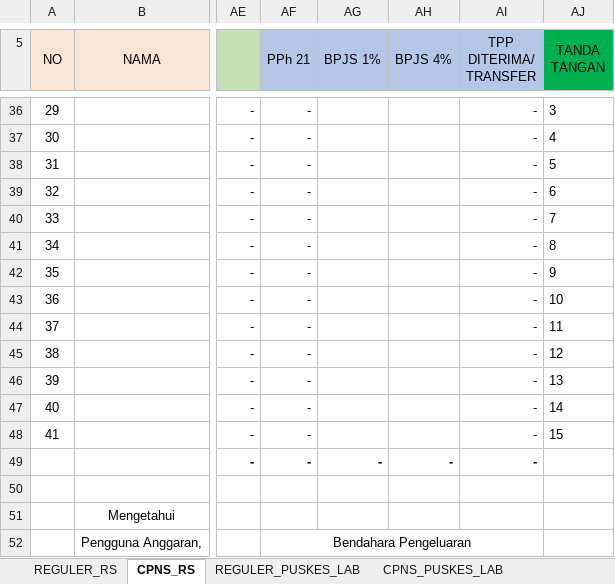
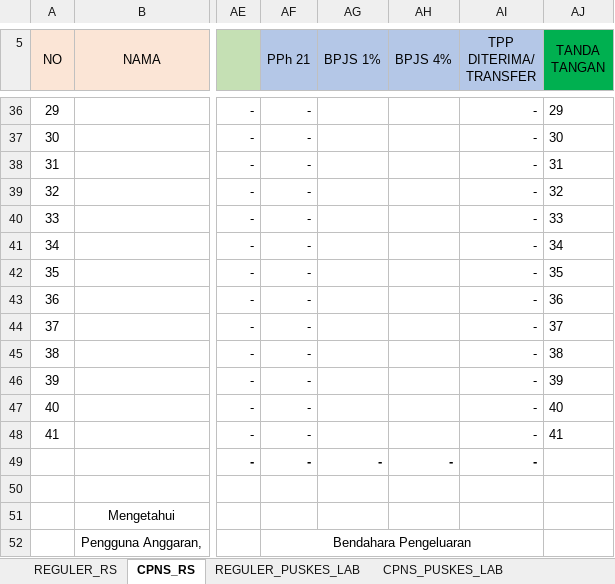
Before and after one commit to asrani27/tpp, an Excel workbook: public/excel/puskesmas.xlsx, sheet CPNS_RS, drawn as a sheet; only a part is shown, gaps mark what is left out; values as stored, in another font and other column widths than the file's, no borders; the diff covers the shown part only; the diff names each change by its address in the sheet, - before the commit and + after, or states it on an @@ line.

```diff
--- a/public/excel/puskesmas.xlsx (sheet CPNS_RS)
+++ b/public/excel/puskesmas.xlsx (sheet CPNS_RS)
-AJ36 (TANDA TANGAN): 3
+AJ36 (TANDA TANGAN): 29
-AJ37 (TANDA TANGAN): 4
+AJ37 (TANDA TANGAN): 30
-AJ38 (TANDA TANGAN): 5
+AJ38 (TANDA TANGAN): 31
-AJ39 (TANDA TANGAN): 6
+AJ39 (TANDA TANGAN): 32
-AJ40 (TANDA TANGAN): 7
+AJ40 (TANDA TANGAN): 33
-AJ41 (TANDA TANGAN): 8
+AJ41 (TANDA TANGAN): 34
-AJ42 (TANDA TANGAN): 9
+AJ42 (TANDA TANGAN): 35
-AJ43 (TANDA TANGAN): 10
+AJ43 (TANDA TANGAN): 36
-AJ44 (TANDA TANGAN): 11
+AJ44 (TANDA TANGAN): 37
-AJ45 (TANDA TANGAN): 12
+AJ45 (TANDA TANGAN): 38
-AJ46 (TANDA TANGAN): 13
+AJ46 (TANDA TANGAN): 39
-AJ47 (TANDA TANGAN): 14
+AJ47 (TANDA TANGAN): 40
-AJ48 (TANDA TANGAN): 15
+AJ48 (TANDA TANGAN): 41
```
Also changed, not shown: 27 edited cells elsewhere in this sheet, 11 other files.
